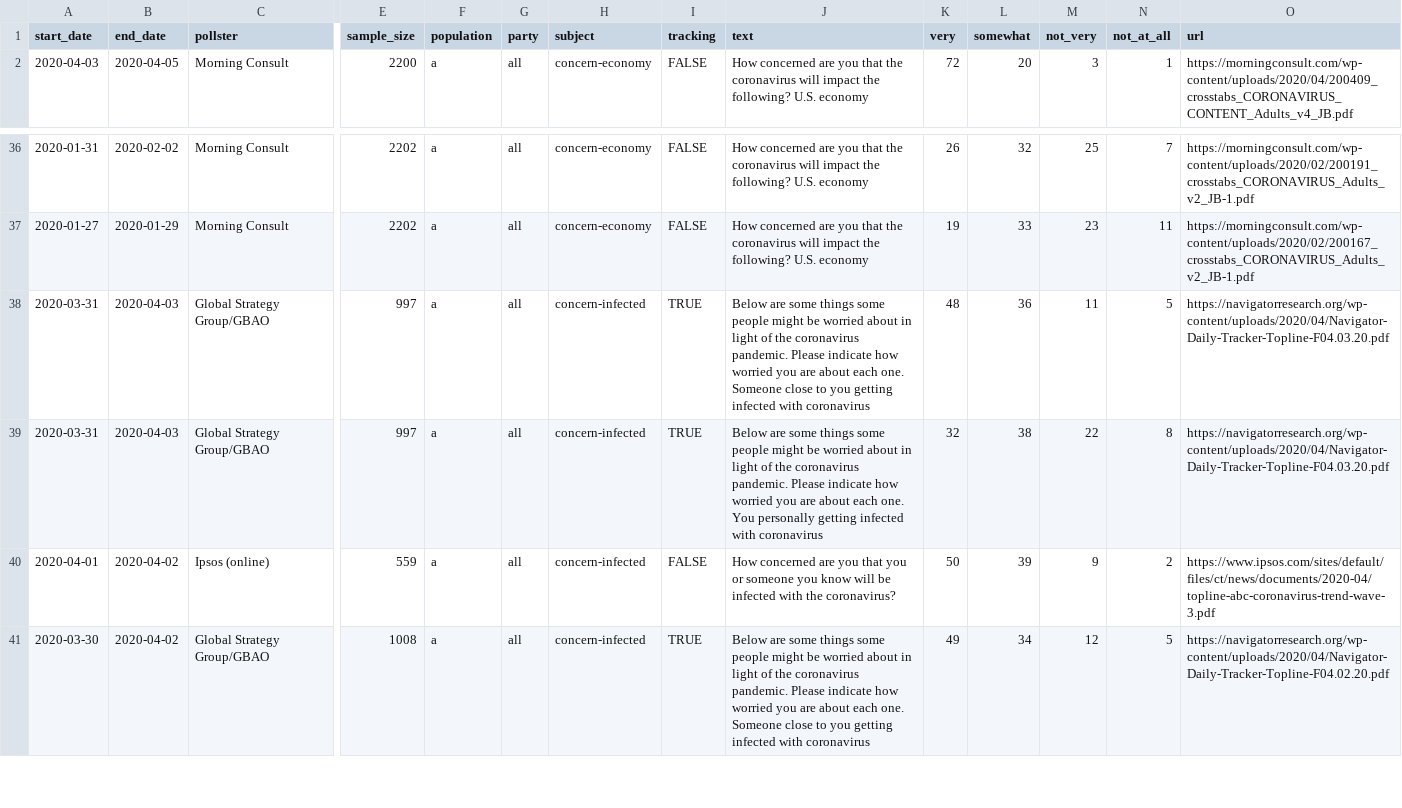
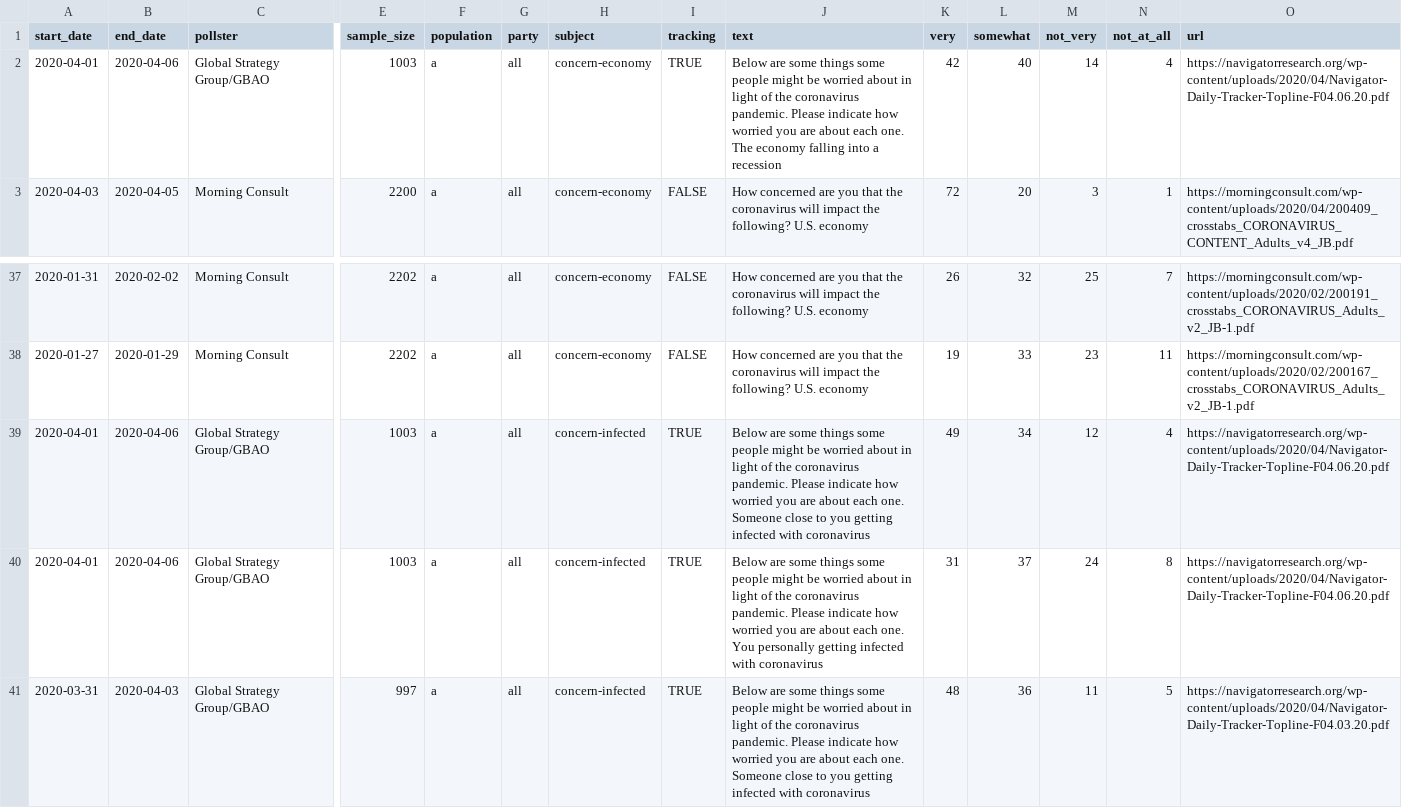
Before and after one commit to fivethirtyeight/covid-19-polls, a CSV file: covid_concern_polls.csv, drawn as a sheet; only a part is shown, gaps mark what is left out; the shorter side is filled out with more unchanged rows; rows hold the shown columns only; the diff names each change by its address in the sheet, - before the commit and + after, or states it on an @@ line.

Commit message:
update concern polls

```diff
--- a/covid_concern_polls.csv
+++ b/covid_concern_polls.csv
+row 2: 2020-04-01 | 2020-04-06 | Global Strategy Group/GBAO | 1003 | a | all | concern-economy | TRUE | Below are some things some people might be worried about in light of the coronavirus pandemic. Please indicate how worried you are about each one. The economy falling into a recession | 42 | 40 | 14 | 4 | https://navigatorresearch.org/wp-content/uploads/2020/04/Navigator-Daily-Tracker-Topline-F04.06.20.pdf
+row 39: 2020-04-01 | 2020-04-06 | Global Strategy Group/GBAO | 1003 | a | all | concern-infected | TRUE | Below are some things some people might be worried about in light of the coronavirus pandemic. Please indicate how worried you are about each one. Someone close to you getting infected with coronavirus | 49 | 34 | 12 | 4 | https://navigatorresearch.org/wp-content/uploads/2020/04/Navigator-Daily-Tracker-Topline-F04.06.20.pdf
+row 40: 2020-04-01 | 2020-04-06 | Global Strategy Group/GBAO | 1003 | a | all | concern-infected | TRUE | Below are some things some people might be worried about in light of the coronavirus pandemic. Please indicate how worried you are about each one. You personally getting infected with coronavirus | 31 | 37 | 24 | 8 | https://navigatorresearch.org/wp-content/uploads/2020/04/Navigator-Daily-Tracker-Topline-F04.06.20.pdf
```
